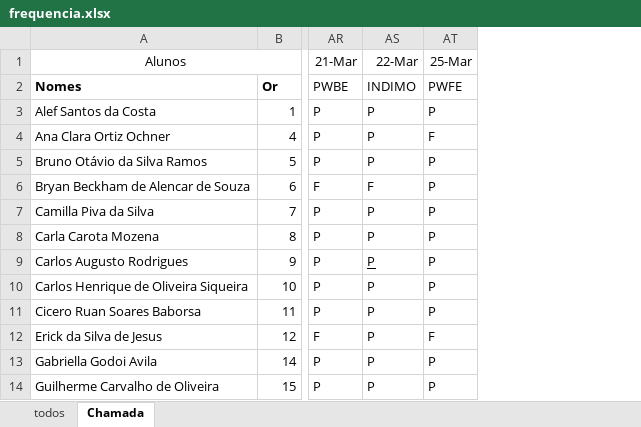
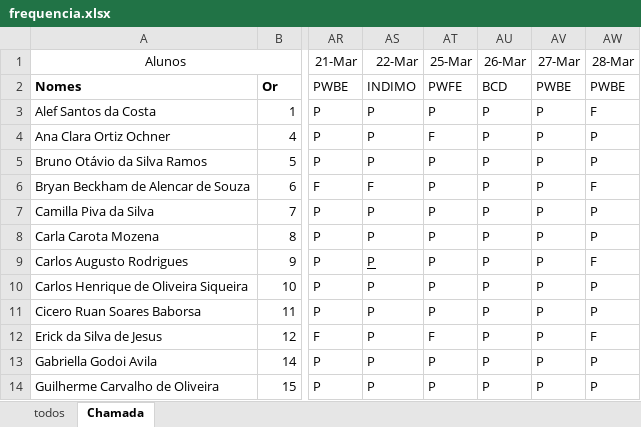
Before and after one commit to wellifabio/senai2024, an Excel workbook: ds/2des/frequencia.xlsx, sheet Chamada, drawn as a sheet; only a part is shown, gaps mark what is left out; values as stored, in another font and other column widths than the file's, no borders; conditional formats not drawn; the diff names each change by its address in the sheet, - before the commit and + after, or states it on an @@ line.

Commit message:
aula

```diff
--- a/ds/2des/frequencia.xlsx (sheet Chamada)
+++ b/ds/2des/frequencia.xlsx (sheet Chamada)
+column AU (26-Mar), rows 2-14: BCD | P | P | P | P | P | P | P | P | P | P | P | P
+column AV (27-Mar), rows 2-14: PWBE | P | P | P | P | P | P | P | P | P | P | P | P
+column AW (28-Mar), rows 2-14: PWBE | F | P | P | F | P | P | F | P | P | F | P | P
```
